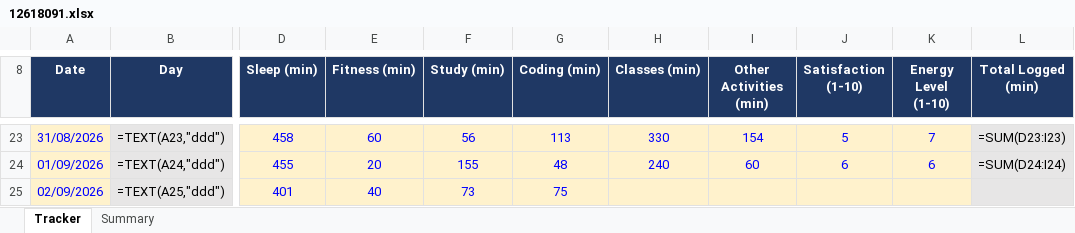
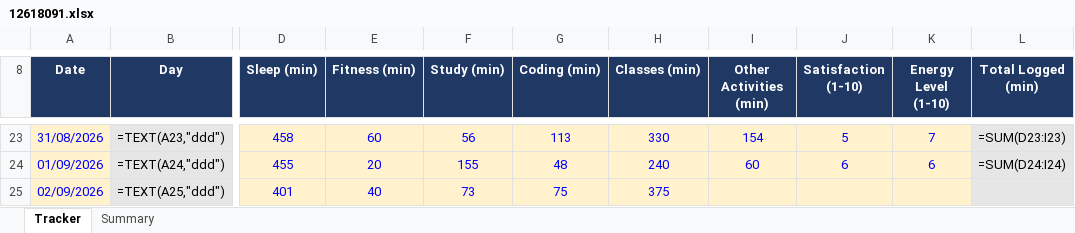
Before and after one commit to Prince160000/Cap776, an Excel workbook: 12618091.xlsx, sheet Tracker, drawn as a sheet; only a part is shown, gaps mark what is left out; values as stored, in another font and other column widths than the file's, no borders; formulas without a stored value are shown as written; conditional formats not drawn; the diff names each change by its address in the sheet, - before the commit and + after, or states it on an @@ line.

Commit message:
Update tracker 2026-09-02 (6/13): add Classes

```diff
--- a/12618091.xlsx (sheet Tracker)
+++ b/12618091.xlsx (sheet Tracker)
-H25 (Classes (min)): (empty)
+H25 (Classes (min)): 375
```
